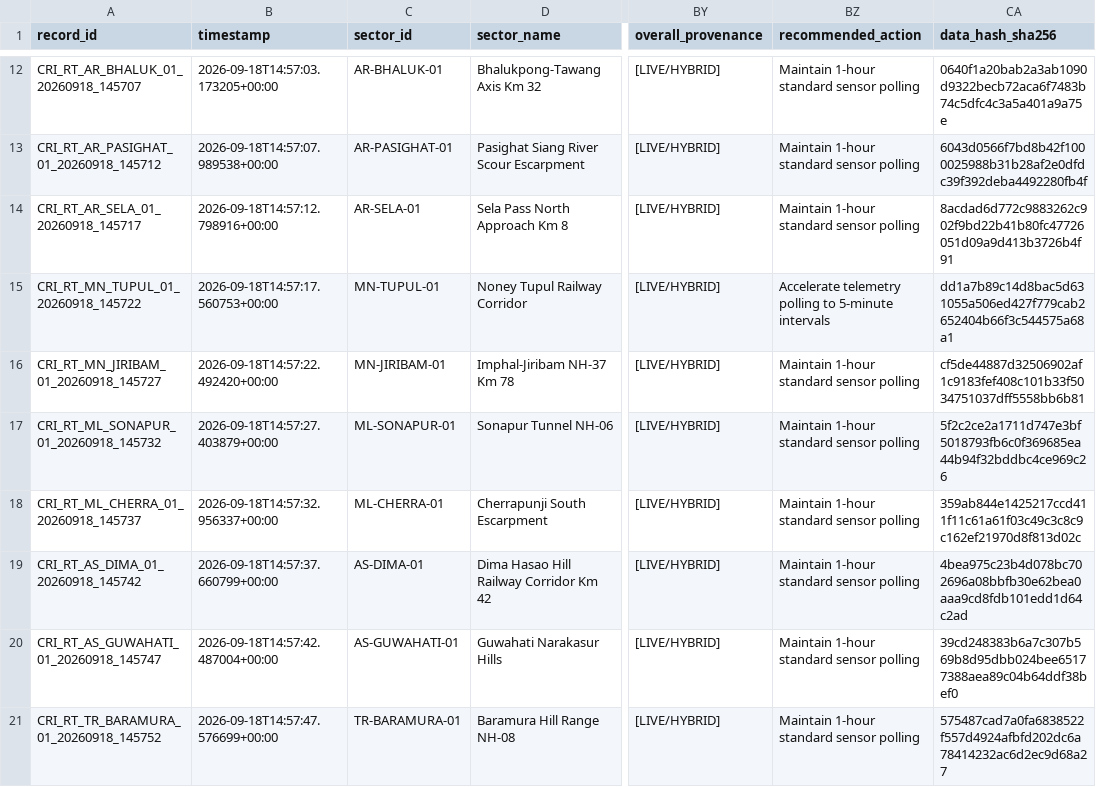
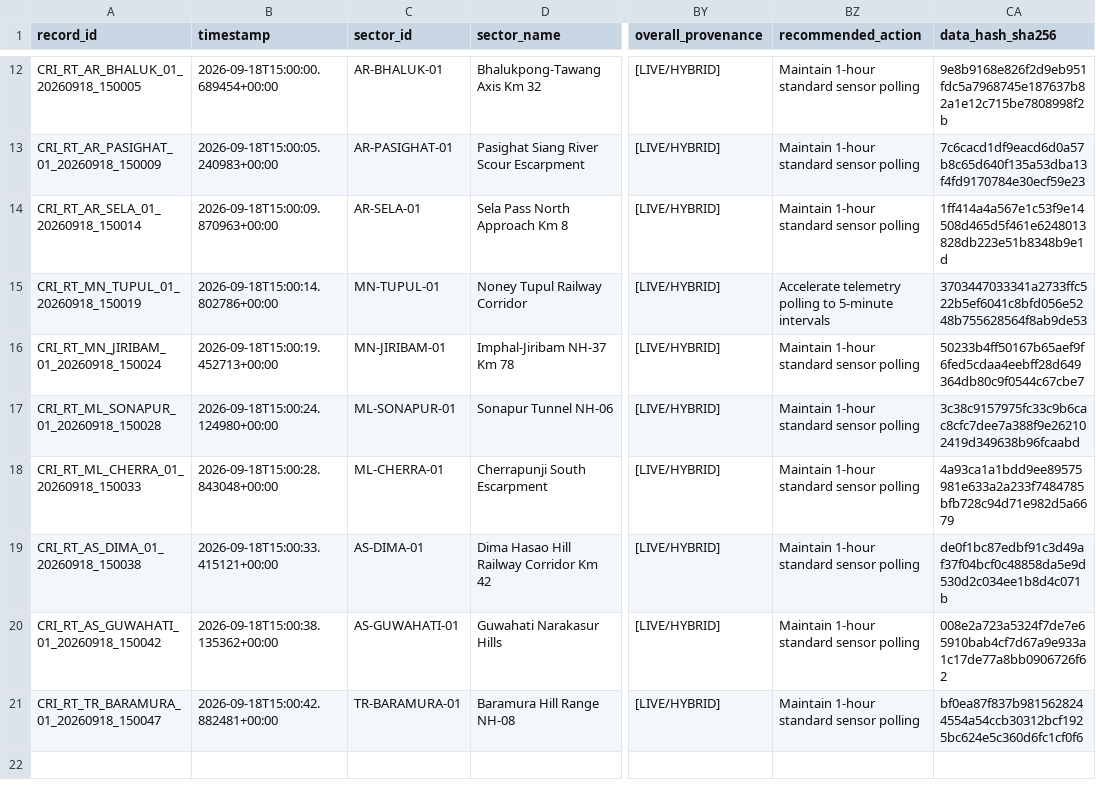
Before and after one commit to dimpu-sashank2008/parvatnetra, a CSV file: data/realtime/realtime_cri_dataset.csv, drawn as a sheet; only a part is shown, gaps mark what is left out; the diff covers the shown part only; the diff names each change by its address in the sheet, - before the commit and + after, or states it on an @@ line.

```diff
--- a/data/realtime/realtime_cri_dataset.csv
+++ b/data/realtime/realtime_cri_dataset.csv
-A12 (record_id): CRI_RT_AR_BHALUK_01_20260918_145707
+A12 (record_id): CRI_RT_AR_BHALUK_01_20260918_150005
-B12 (timestamp): 2026-09-18T14:57:03.173205+00:00
+B12 (timestamp): 2026-09-18T15:00:00.689454+00:00
-CA12 (data_hash_sha256): 0640f1a20bab2a3ab1090d9322becb72aca6f7483b74c5dfc4c3a5a401a9a75e
+CA12 (data_hash_sha256): 9e8b9168e826f2d9eb951fdc5a7968745e187637b82a1e12c715be7808998f2b
-A13 (record_id): CRI_RT_AR_PASIGHAT_01_20260918_145712
+A13 (record_id): CRI_RT_AR_PASIGHAT_01_20260918_150009
-B13 (timestamp): 2026-09-18T14:57:07.989538+00:00
+B13 (timestamp): 2026-09-18T15:00:05.240983+00:00
-CA13 (data_hash_sha256): 6043d0566f7bd8b42f1000025988b31b28af2e0dfdc39f392deba4492280fb4f
+CA13 (data_hash_sha256): 7c6cacd1df9eacd6d0a57b8c65d640f135a53dba13f4fd9170784e30ecf59e23
-A14 (record_id): CRI_RT_AR_SELA_01_20260918_145717
+A14 (record_id): CRI_RT_AR_SELA_01_20260918_150014
-B14 (timestamp): 2026-09-18T14:57:12.798916+00:00
+B14 (timestamp): 2026-09-18T15:00:09.870963+00:00
-CA14 (data_hash_sha256): 8acdad6d772c9883262c902f9bd22b41b80fc47726051d09a9d413b3726b4f91
+CA14 (data_hash_sha256): 1ff414a4a567e1c53f9e14508d465d5f461e6248013828db223e51b8348b9e1d
-A15 (record_id): CRI_RT_MN_TUPUL_01_20260918_145722
+A15 (record_id): CRI_RT_MN_TUPUL_01_20260918_150019
-B15 (timestamp): 2026-09-18T14:57:17.560753+00:00
+B15 (timestamp): 2026-09-18T15:00:14.802786+00:00
-CA15 (data_hash_sha256): dd1a7b89c14d8bac5d631055a506ed427f779cab2652404b66f3c544575a68a1
+CA15 (data_hash_sha256): 3703447033341a2733ffc522b5ef6041c8bfd056e5248b755628564f8ab9de53
-A16 (record_id): CRI_RT_MN_JIRIBAM_01_20260918_145727
+A16 (record_id): CRI_RT_MN_JIRIBAM_01_20260918_150024
-B16 (timestamp): 2026-09-18T14:57:22.492420+00:00
+B16 (timestamp): 2026-09-18T15:00:19.452713+00:00
-CA16 (data_hash_sha256): cf5de44887d32506902af1c9183fef408c101b33f5034751037dff5558bb6b81
+CA16 (data_hash_sha256): 50233b4ff50167b65aef9f6fed5cdaa4eebff28d649364db80c9f0544c67cbe7
-A17 (record_id): CRI_RT_ML_SONAPUR_01_20260918_145732
+A17 (record_id): CRI_RT_ML_SONAPUR_01_20260918_150028
-B17 (timestamp): 2026-09-18T14:57:27.403879+00:00
+B17 (timestamp): 2026-09-18T15:00:24.124980+00:00
-CA17 (data_hash_sha256): 5f2c2ce2a1711d747e3bf5018793fb6c0f369685ea44b94f32bddbc4ce969c26
+CA17 (data_hash_sha256): 3c38c9157975fc33c9b6cac8cfc7dee7a388f9e262102419d349638b96fcaabd
-A18 (record_id): CRI_RT_ML_CHERRA_01_20260918_145737
+A18 (record_id): CRI_RT_ML_CHERRA_01_20260918_150033
-B18 (timestamp): 2026-09-18T14:57:32.956337+00:00
+B18 (timestamp): 2026-09-18T15:00:28.843048+00:00
-CA18 (data_hash_sha256): 359ab844e1425217ccd411f11c61a61f03c49c3c8c9c162ef21970d8f813d02c
+CA18 (data_hash_sha256): 4a93ca1a1bdd9ee89575981e633a2a233f7484785bfb728c94d71e982d5a6679
-A19 (record_id): CRI_RT_AS_DIMA_01_20260918_145742
+A19 (record_id): CRI_RT_AS_DIMA_01_20260918_150038
-B19 (timestamp): 2026-09-18T14:57:37.660799+00:00
+B19 (timestamp): 2026-09-18T15:00:33.415121+00:00
-CA19 (data_hash_sha256): 4bea975c23b4d078bc702696a08bbfb30e62bea0aaa9cd8fdb101edd1d64c2ad
+CA19 (data_hash_sha256): de0f1bc87edbf91c3d49af37f04bcf0c48858da5e9d530d2c034ee1b8d4c071b
-A20 (record_id): CRI_RT_AS_GUWAHATI_01_20260918_145747
+A20 (record_id): CRI_RT_AS_GUWAHATI_01_20260918_150042
-B20 (timestamp): 2026-09-18T14:57:42.487004+00:00
+B20 (timestamp): 2026-09-18T15:00:38.135362+00:00
-CA20 (data_hash_sha256): 39cd248383b6a7c307b569b8d95dbb024bee65177388aea89c04b64ddf38bef0
+CA20 (data_hash_sha256): 008e2a723a5324f7de7e65910bab4cf7d67a9e933a1c17de77a8bb0906726f62
-A21 (record_id): CRI_RT_TR_BARAMURA_01_20260918_145752
+A21 (record_id): CRI_RT_TR_BARAMURA_01_20260918_150047
-B21 (timestamp): 2026-09-18T14:57:47.576699+00:00
+B21 (timestamp): 2026-09-18T15:00:42.882481+00:00
-CA21 (data_hash_sha256): 575487cad7a0fa6838522f557d4924afbfd202dc6a78414232ac6d2ec9d68a27
+CA21 (data_hash_sha256): bf0ea87f837b9815628244554a54ccb30312bcf1925bc624e5c360d6fc1cf0f6
```
Also changed, not shown: 31 edited cells elsewhere in this file, 5 other files.
